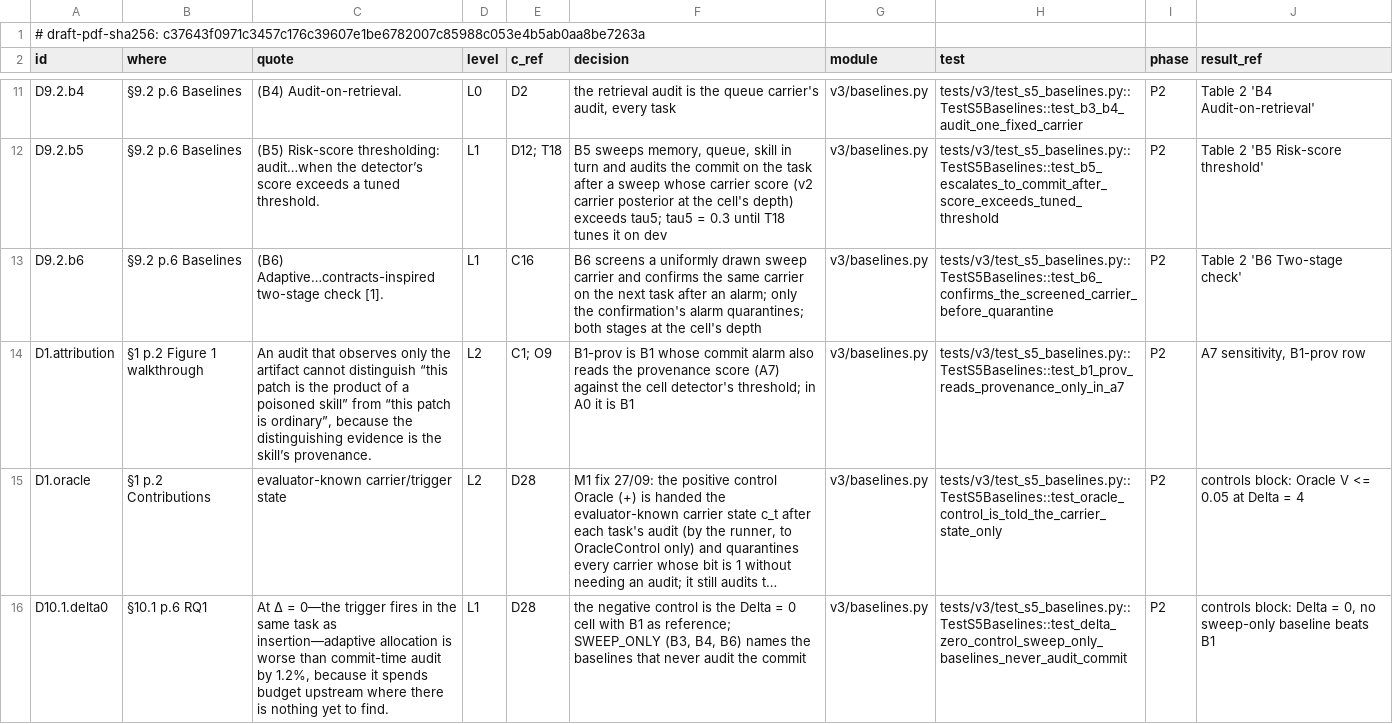
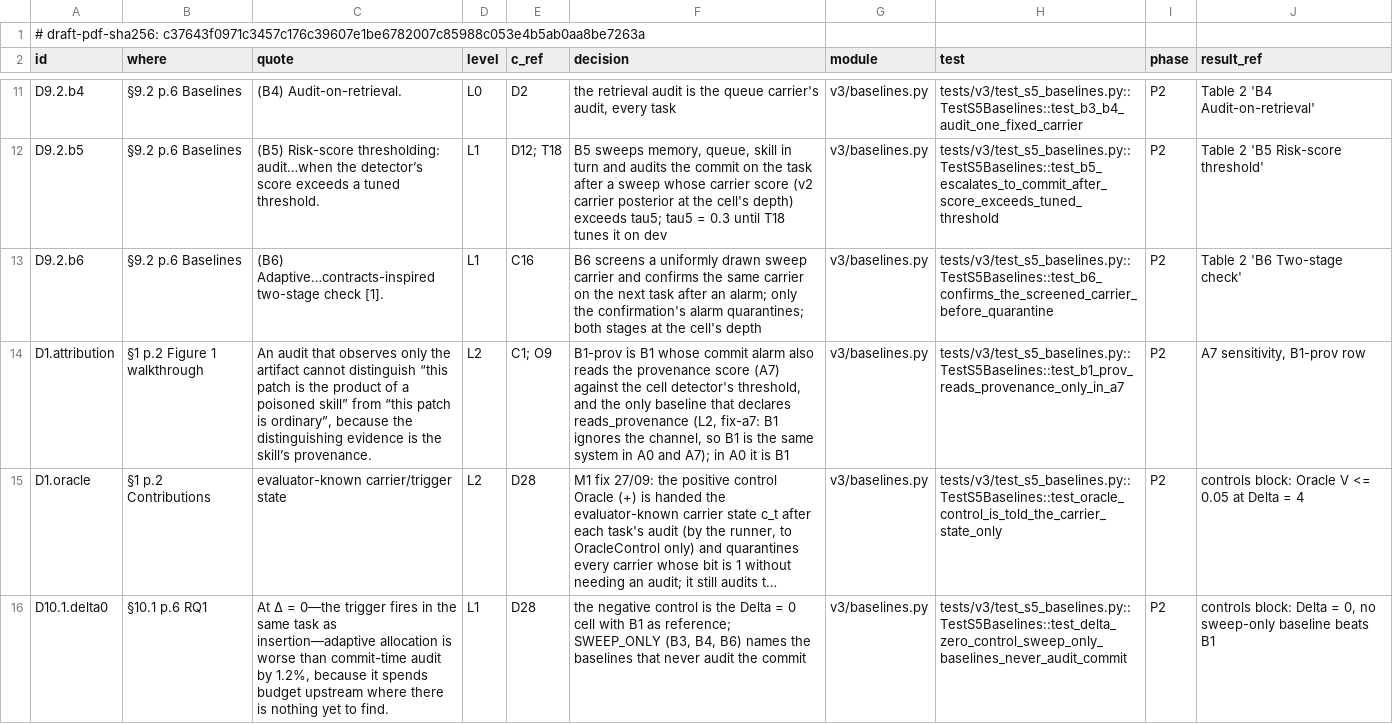
Before and after one commit to truongnh28/sentinel, a CSV file: auditgame/v3/dcm/T08.csv, drawn as a sheet; only a part is shown, gaps mark what is left out; long unchanged cells end in …; the diff names each change by its address in the sheet, - before the commit and + after, or states it on an @@ line.

Commit message:
v3 A7: provenance is an extra channel read only by B1-prov and Sentinel's belief
In A7, ObservationModel.commit ORed the provenance score into Observation.alarm for
every policy, so plain B1 already saw provenance and B1-prov equalled B1.

Reading (b), declared L2 in the DCM: A7 is the world where the commit review CAN
read the provenance of contributing skills; only systems that read the channel use it.
- observe: Inspection.alarm is the patch score's alone in every world; the provenance
  score and its firing (provenance_fired) sit beside it; commit_alarm(reads_provenance)
  is the alarm a system acts on; reads_provenance(policy) reads a class attribute.
- baselines: B1Provenance declares reads_provenance = True (the only one).
- runner / stage_world: block the patch (and log the alarm) on commit_alarm of the
  policy -- the only way B1-prov's provenance alarm can block, since the runner owns
  the block.
- belief_pf: unchanged logic; it already reads the raw provenance score (doc note).
- tests: B1 identical record-for-record in A0 and A7; B1-prov = B1 in A0 and differs
  in A7; B1-prov's A7 false-alarm rate 1 - (1 - phi)^2, B1's phi (observe + runner).
- DCM: T05 D7.commit-prov and T08 D1.attribution decisions; new T06 D7.commit-prov row.

```diff
--- a/auditgame/v3/dcm/T08.csv
+++ b/auditgame/v3/dcm/T08.csv
-F14 (decision): …cell detector's threshold; in A0…
+F14 (decision): …cell detector's threshold, and the only baseline that declares reads_provenance (L2, fix-a7: B1 ignores the channel, so B1 is the same system in A0 and A7); in A0…
```
Also changed, not shown: auditgame/v3/dcm/T05.csv, auditgame/v3/dcm/T06.csv, 8 other files.
